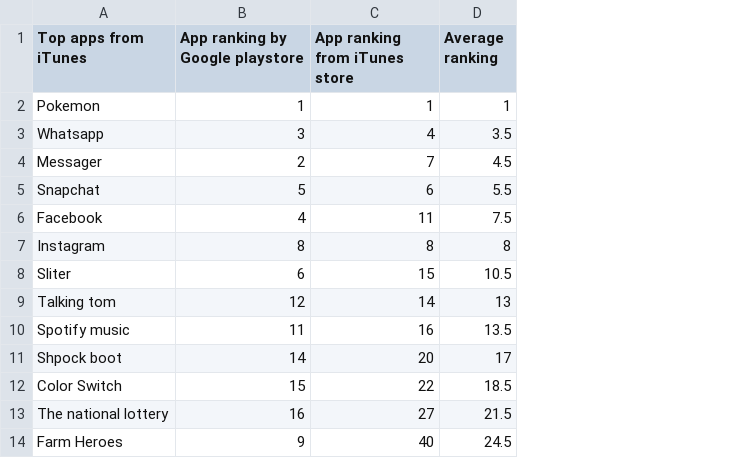
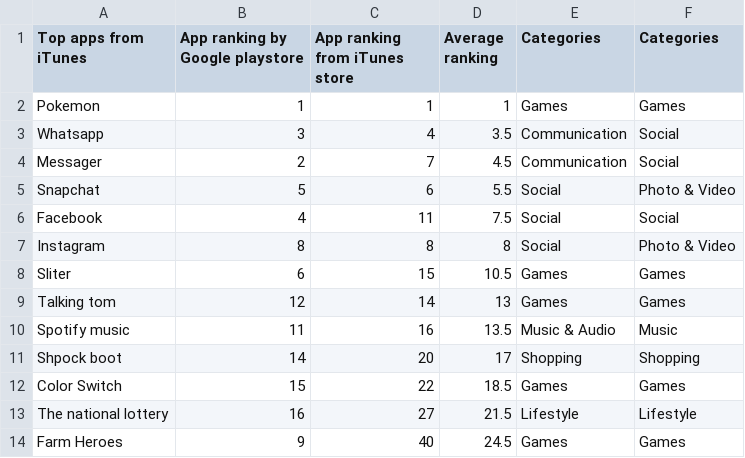
Before and after one commit to sociam/xray-archiver, a CSV file: mitm/curated/apps-selection.csv, drawn as a sheet; only a part is shown; the diff names each change by its address in the sheet, - before the commit and + after, or states it on an @@ line.

Commit message:
added app categories

```diff
--- a/mitm/curated/apps-selection.csv
+++ b/mitm/curated/apps-selection.csv
+column E (Categories), rows 2-14: Games | Communication | Communication | Social | Social | Social | Games | Games | Music & Audio | Shopping | Games | Lifestyle | Games
+column F (Categories), rows 2-14: Games | Social | Social | Photo & Video | Social | Photo & Video | Games | Games | Music | Shopping | Games | Lifestyle | Games
```
